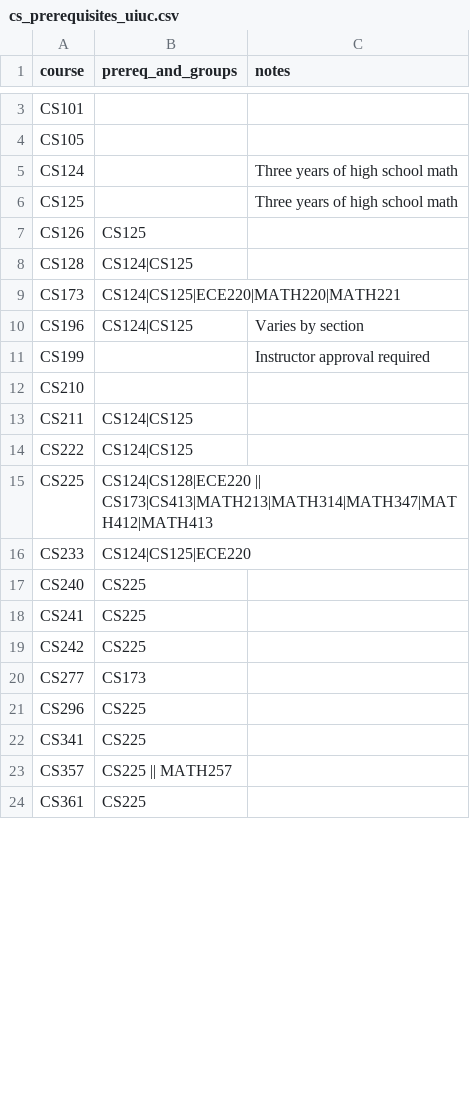
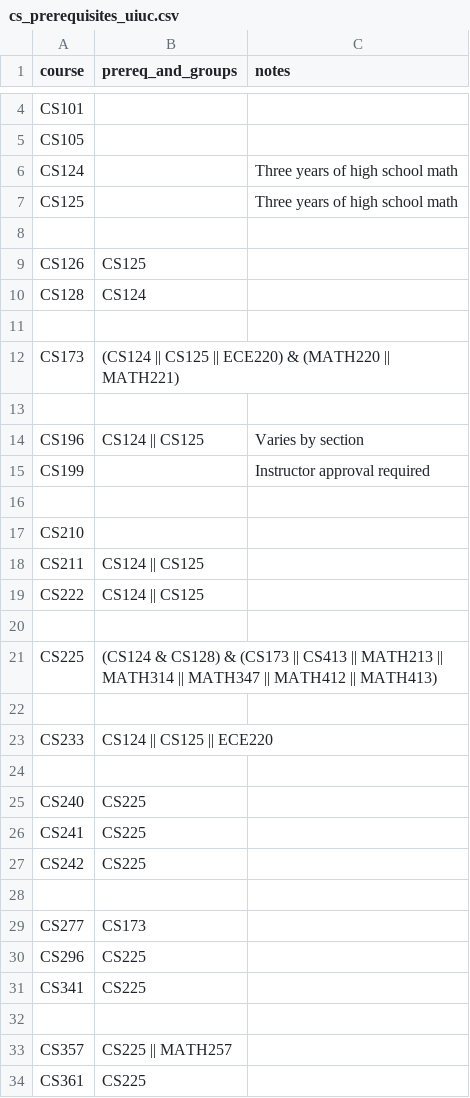
Before and after one commit to sahanaashetty/hackillinois26, a CSV file: cs_prerequisites_uiuc.csv, drawn as a sheet; only a part is shown, gaps mark what is left out; the diff covers the shown part only.

Commit message:
updated cs prereq

```diff
--- a/cs_prerequisites_uiuc.csv
+++ b/cs_prerequisites_uiuc.csv
@@ -6,12 +7,19 @@ CS124,,Three years of high school math
 CS125,,Three years of high school math
+
 CS126,CS125,
-CS128,CS124|CS125,
-CS173,CS124|CS125|ECE220|MATH220|MATH221,
-CS196,CS124|CS125,Varies by section
+CS128,CS124,
+
+CS173,(CS124 || CS125 || ECE220) & (MATH220 || MATH221),
+
+CS196,CS124 || CS125,Varies by section
 CS199,,Instructor approval required
+
 CS210,,
-CS211,CS124|CS125,
-CS222,CS124|CS125,
-CS225,CS124|CS128|ECE220 || CS173|CS413|MATH213|MATH314|MATH347|MATH412|MATH413,
-CS233,CS124|CS125|ECE220,
+CS211,CS124 || CS125,
+CS222,CS124 || CS125,
+
+CS225,(CS124 & CS128) & (CS173 || CS413 || MATH213 || MATH314 || MATH347 || MATH412 || MATH413),
+
+CS233,CS124 || CS125 || ECE220,
+
 CS240,CS225,
@@ -19,2 +27,3 @@ CS241,CS225,
 CS242,CS225,
+
 CS277,CS173,
@@ -22,2 +31,3 @@ CS296,CS225,
 CS341,CS225,
+
 CS357,CS225 || MATH257,
```
Also changed, not shown: 18 added rows and 6 edited cells elsewhere in this file.
